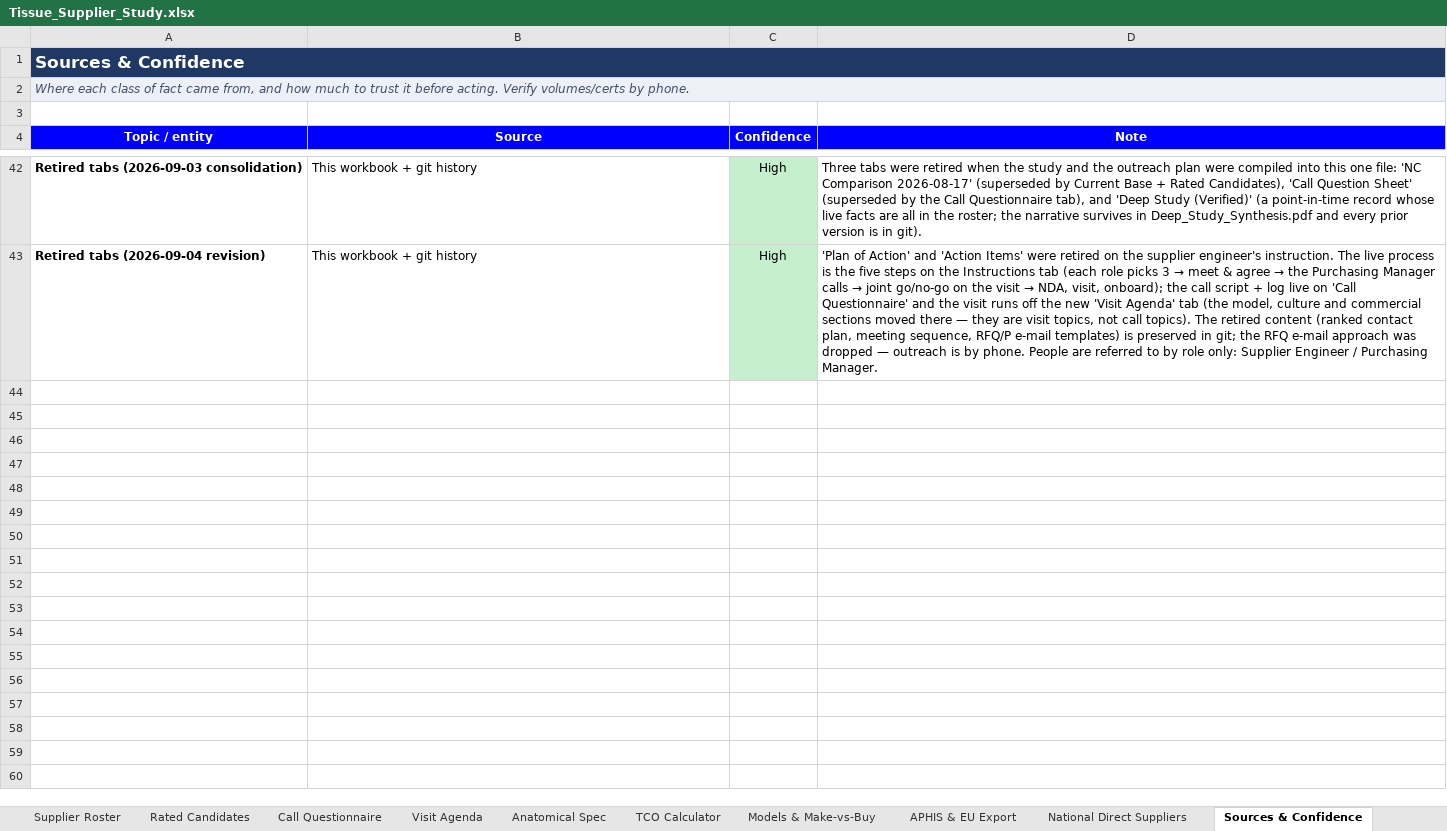
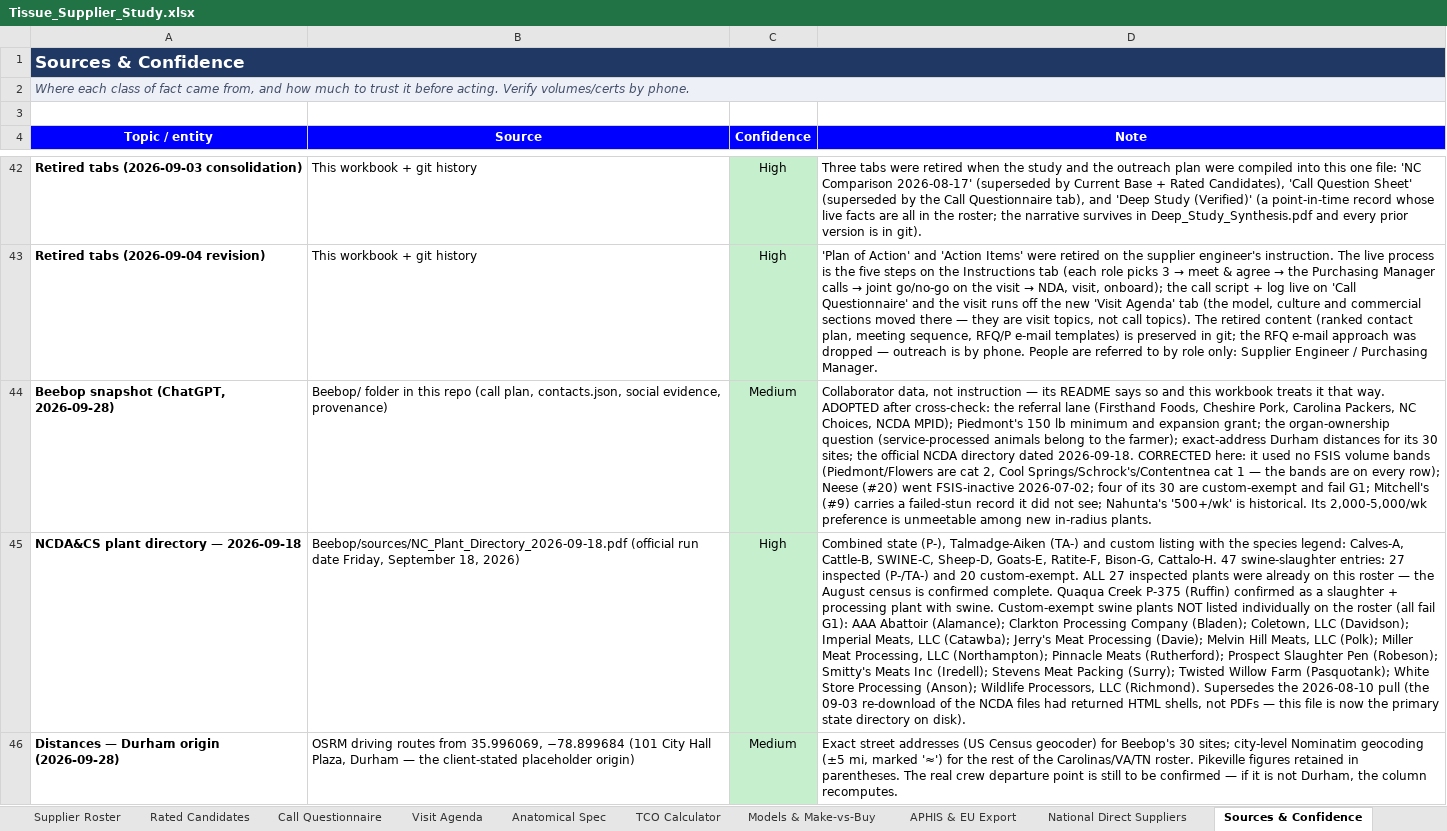
Before and after one commit to naviero1/Claude-Works, an Excel workbook: Tissue Supplier Research/Tissue_Supplier_Study.xlsx, sheet Sources & Confidence, drawn as a sheet; only a part is shown, gaps mark what is left out; values as stored, in another font and other column widths than the file's, no borders; the diff names each change by its address in the sheet, - before the commit and + after, or states it on an @@ line.

```diff
--- a/Tissue Supplier Research/Tissue_Supplier_Study.xlsx (sheet Sources & Confidence)
+++ b/Tissue Supplier Research/Tissue_Supplier_Study.xlsx (sheet Sources & Confidence)
+row 44: Beebop snapshot (ChatGPT, 2026-09-28) | Beebop/ folder in this repo (call plan, contacts.json, social evidence, provenance) | Medium | Collaborator data, not instruction — its README says so and this workbook treats it that way. ADOPTED after cross-check: the referral lane (Firsthand Foods, Cheshire Pork, Carolina Packers, NC Choices, NCDA MPID); Piedmont's 150 lb minimum and expansion grant; the organ-ownership question (service-processed animals belong to the farmer); exact-address Durham distances for its 30 sites; the official NCDA directory dated 2026-09-18. CORRECTED here: it used no FSIS volume bands (Piedmont/Flowers are cat 2, Cool Springs/Schrock's/Contentnea cat 1 — the bands are on every row); Neese (#20) went FSIS-inactive 2026-07-02; four of its 30 are custom-exempt and fail G1; Mitchell's (#9) carries a failed-stun record it did not see; Nahunta's '500+/wk' is historical. Its 2,000-5,000/wk preference is unmeetable among new in-radius plants.
+row 45: NCDA&CS plant directory — 2026-09-18 | Beebop/sources/NC_Plant_Directory_2026-09-18.pdf (official run date Friday, September 18, 2026) | High | Combined state (P-), Talmadge-Aiken (TA-) and custom listing with the species legend: Calves-A, Cattle-B, SWINE-C, Sheep-D, Goats-E, Ratite-F, Bison-G, Cattalo-H. 47 swine-slaughter entries: 27 inspected (P-/TA-) and 20 custom-exempt. ALL 27 inspected plants were already on this roster — the August census is confirmed complete. Quaqua Creek P-375 (Ruffin) confirmed as a slaughter + processing plant with swine. Custom-exempt swine plants NOT listed individually on the roster (all fail G1): AAA Abattoir (Alamance); Clarkton Processing Company (Bladen); Coletown, LLC (Davidson); Imperial Meats, LLC (Catawba); Jerry's Meat Processing (Davie); Melvin Hill Meats, LLC (Polk); Miller Meat Processing, LLC (Northampton); Pinnacle Meats (Rutherford); Prospect Slaughter Pen (Robeson); Smitty's Meats Inc (Iredell); Stevens Meat Packing (Surry); Twisted Willow Farm (Pasquotank); White Store Processing (Anson); Wildlife Processors, LLC (Richmond). Supersedes the 2026-08-10 pull (the 09-03 re-download of the NCDA files had returned HTML shells, not PDFs — this file is now the primary state directory on disk).
+row 46: Distances — Durham origin (2026-09-28) | OSRM driving routes from 35.996069, −78.899684 (101 City Hall Plaza, Durham — the client-stated placeholder origin) | Medium | Exact street addresses (US Census geocoder) for Beebop's 30 sites; city-level Nominatim geocoding (±5 mi, marked '≈') for the rest of the Carolinas/VA/TN roster. Pikeville figures retained in parentheses. The real crew departure point is still to be confirmed — if it is not Durham, the column recomputes.
```
Also changed, not shown: sheet Supplier Roster, sheet Rated Candidates, sheet Instructions, sheet Call Questionnaire, sheet Visit Agenda, sheet Anatomical Spec, 1 other file.
